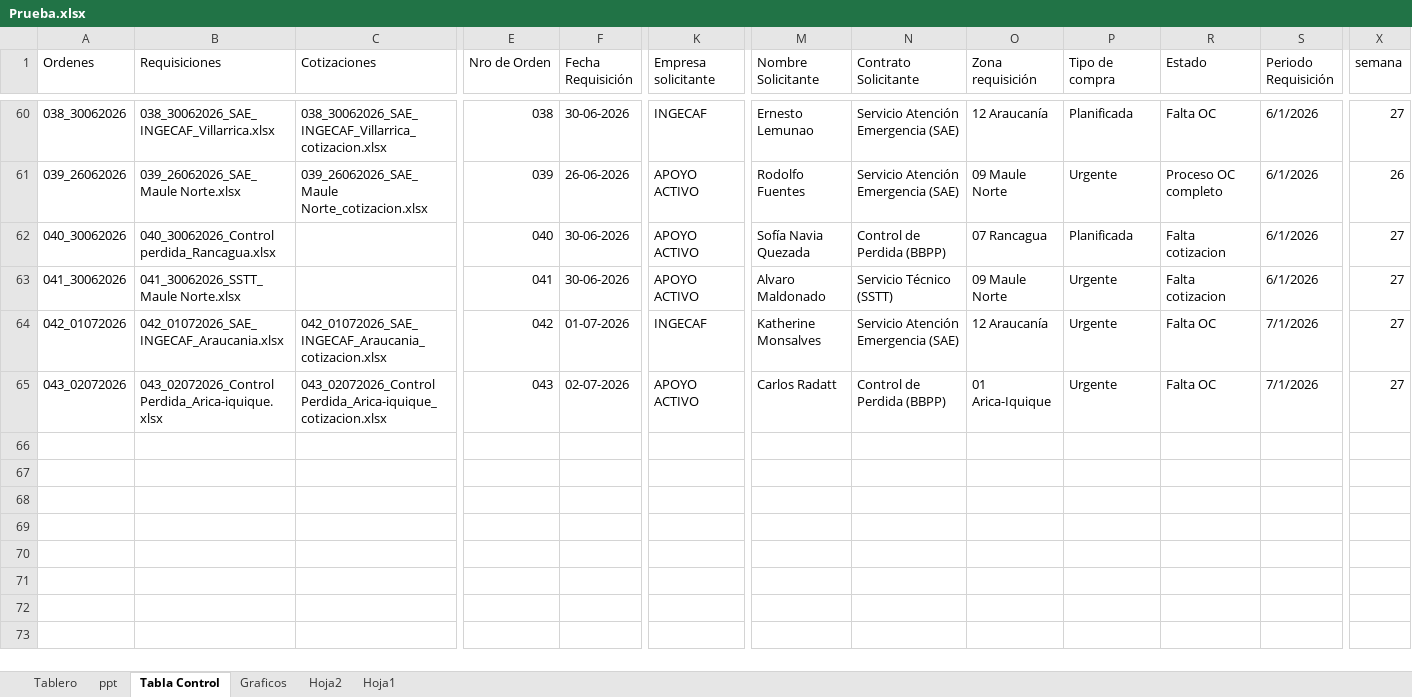
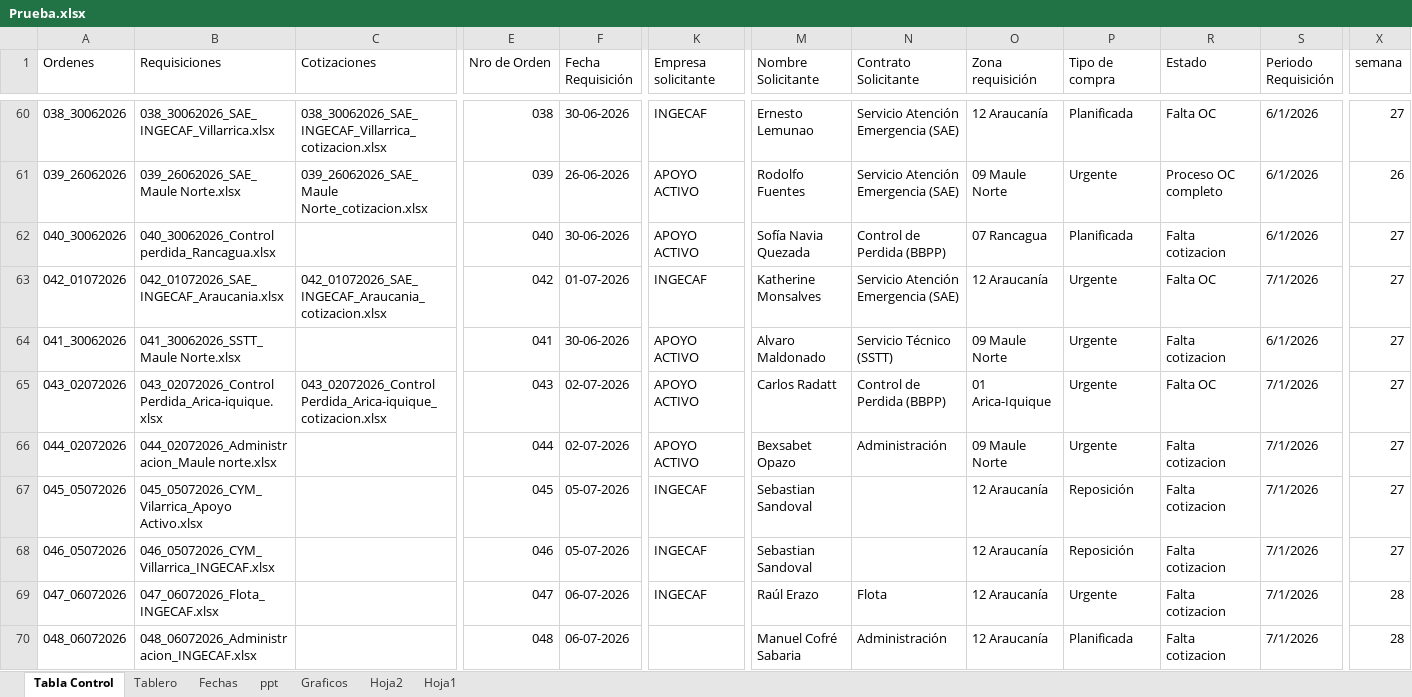
Before and after one commit to RodrigoCay/RequiAA, an Excel workbook: Prueba.xlsx, sheet Tabla Control, drawn as a sheet; only a part is shown, gaps mark what is left out; values as stored, in another font and other column widths than the file's, no cell formats; table styles not drawn; rows hold the shown columns only; the diff covers the shown part only; the diff names each change by its address in the sheet, - before the commit and + after, or states it on an @@ line.

```diff
--- a/Prueba.xlsx (sheet Tabla Control)
+++ b/Prueba.xlsx (sheet Tabla Control)
+sheet tab: Fechas
@@ sheet tab order changed: Tabla Control | Tablero | Fechas | ppt | Graficos | Hoja2 | Hoja1 @@
@@ row 64 moved to row 63: 042_01072026 @@
+row 66: 044_02072026 | 044_02072026_Administracion_Maule norte.xlsx |  | 044 | 02-07-2026 | APOYO ACTIVO | Bexsabet Opazo | Administración | 09 Maule Norte | Urgente | Falta cotizacion | 7/1/2026 | 27
+row 67: 045_05072026 | 045_05072026_CYM_Vilarrica_Apoyo Activo.xlsx |  | 045 | 05-07-2026 | INGECAF | Sebastian Sandoval |  | 12 Araucanía | Reposición | Falta cotizacion | 7/1/2026 | 27
+row 68: 046_05072026 | 046_05072026_CYM_Villarrica_INGECAF.xlsx |  | 046 | 05-07-2026 | INGECAF | Sebastian Sandoval |  | 12 Araucanía | Reposición | Falta cotizacion | 7/1/2026 | 27
+row 69: 047_06072026 | 047_06072026_Flota_INGECAF.xlsx |  | 047 | 06-07-2026 | INGECAF | Raúl Erazo | Flota | 12 Araucanía | Urgente | Falta cotizacion | 7/1/2026 | 28
+row 70: 048_06072026 | 048_06072026_Administracion_INGECAF.xlsx |  | 048 | 06-07-2026 |  | Manuel Cofré Sabaria | Administración | 12 Araucanía | Planificada | Falta cotizacion | 7/1/2026 | 28
```
Also changed, not shown: 20 added rows, 12 removed rows and 19 edited cells elsewhere in this sheet, cell formats, hidden cells.
